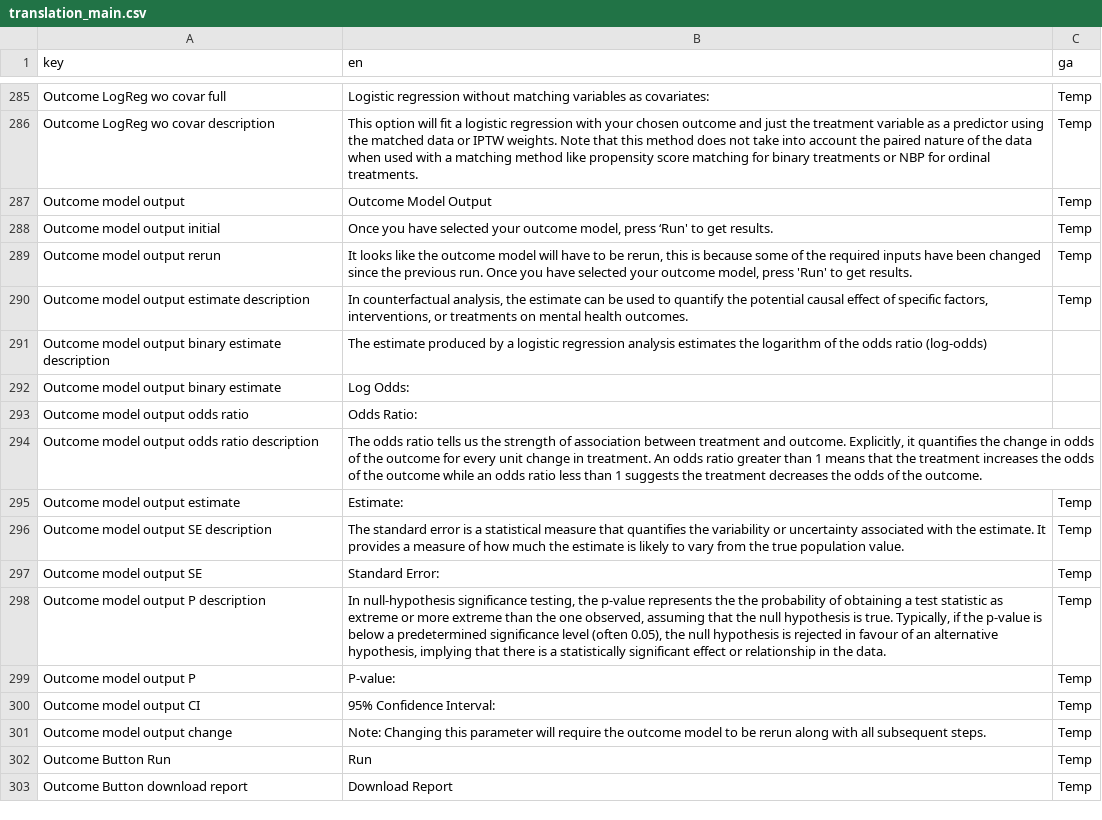
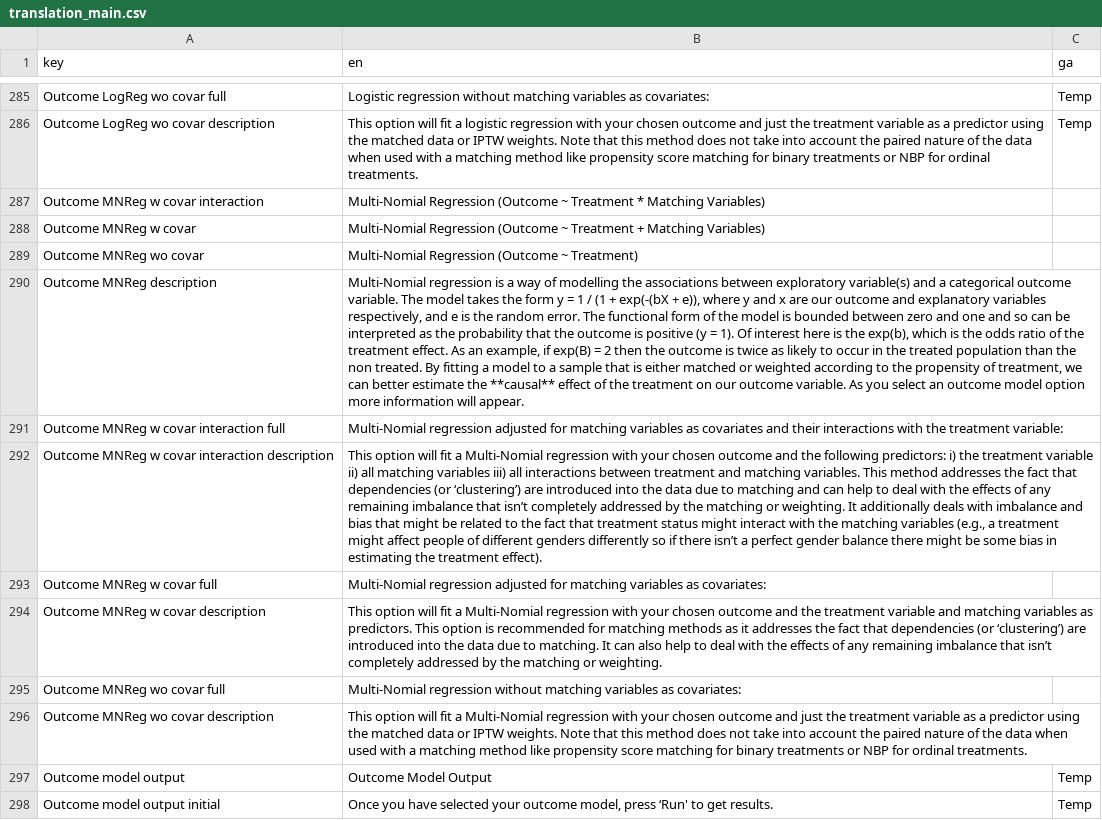
Before and after one commit to uoe-digicat/DigiCAT, a CSV file: inst/DigiCAT/translation/translation_main.csv, drawn as a sheet; only a part is shown, gaps mark what is left out; the shorter side is filled out with more unchanged rows; the diff names each change by its address in the sheet, - before the commit and + after, or states it on an @@ line.

Commit message:
Categorical outcome for psm, iptw and cbps (for both mi and cc) for unadjusted and matching variables (not for marginal effects)

```diff
--- a/inst/DigiCAT/translation/translation_main.csv
+++ b/inst/DigiCAT/translation/translation_main.csv
+row 287: Outcome MNReg w covar interaction | Multi-Nomial Regression (Outcome ~ Treatment * Matching Variables)
+row 288: Outcome MNReg w covar | Multi-Nomial Regression (Outcome ~ Treatment + Matching Variables)
+row 289: Outcome MNReg wo covar | Multi-Nomial Regression (Outcome ~ Treatment)
+row 290: Outcome MNReg description | Multi-Nomial regression is a way of modelling the associations between exploratory variable(s) and a categorical outcome variable. The model takes the form y = 1 / (1 + exp(-(bX + e)), where y and x are our outcome and explanatory variables respectively, and e is the random error. The functional form of the model is bounded between zero and one and so can be interpreted as the probability that the outcome is positive (y = 1). Of interest here is the exp(b), which is the odds ratio of the treatment effect. As an example, if exp(B) = 2 then the outcome is twice as likely to occur in the treated population than the non treated. By fitting a model to a sample that is either matched or weighted according to the propensity of treatment, we can better estimate the **causal** effect of the treatment on our outcome variable. As you select an outcome model option more information will appear.
+row 291: Outcome MNReg w covar interaction full | Multi-Nomial regression adjusted for matching variables as covariates and their interactions with the treatment variable:
+row 292: Outcome MNReg w covar interaction description | This option will fit a Multi-Nomial regression with your chosen outcome and the following predictors: i) the treatment variable ii) all matching variables iii) all interactions between treatment and matching variables. This method addresses the fact that dependencies (or ‘clustering’) are introduced into the data due to matching and can help to deal with the effects of any remaining imbalance that isn’t completely addressed by the matching or weighting. It additionally deals with imbalance and bias that might be related to the fact that treatment status might interact with the matching variables (e.g., a treatment might affect people of different genders differently so if there isn’t a perfect gender balance there might be some bias in estimating the treatment effect).
+row 293: Outcome MNReg w covar full | Multi-Nomial regression adjusted for matching variables as covariates:
+row 294: Outcome MNReg w covar description | This option will fit a Multi-Nomial regression with your chosen outcome and the treatment variable and matching variables as predictors. This option is recommended for matching methods as it addresses the fact that dependencies (or ‘clustering’) are introduced into the data due to matching. It can also help to deal with the effects of any remaining imbalance that isn’t completely addressed by the matching or weighting.
+row 295: Outcome MNReg wo covar full | Multi-Nomial regression without matching variables as covariates:
+row 296: Outcome MNReg wo covar description | This option will fit a Multi-Nomial regression with your chosen outcome and just the treatment variable as a predictor using the matched data or IPTW weights. Note that this method does not take into account the paired nature of the data when used with a matching method like propensity score matching for binary treatments or NBP for ordinal treatments.
```
Also changed, not shown: 7 other files.
